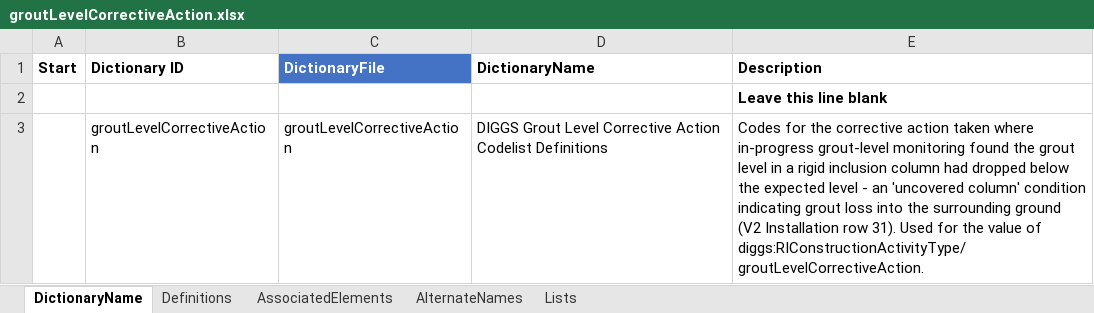
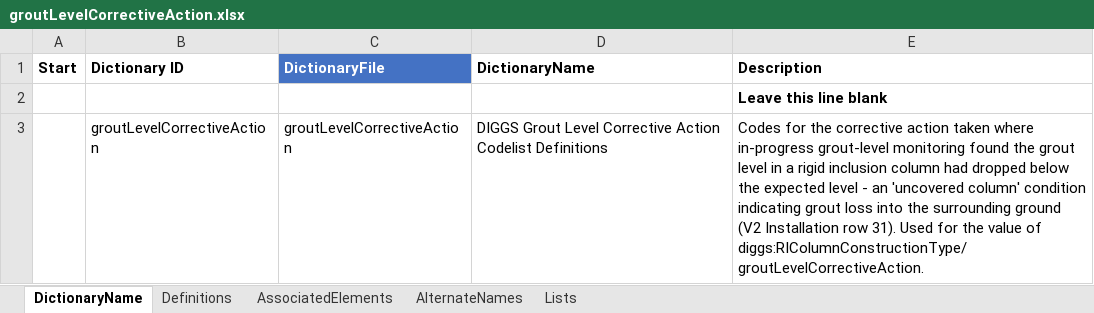
Before and after one commit to DIGGSml/def, an Excel workbook: Codelist Excel Files and Conversion Templates to XML/groutLevelCorrectiveAction.xlsx, sheet DictionaryName, drawn as a sheet; values as stored, in another font and other column widths than the file's, no borders; table styles not drawn; the diff names each change by its address in the sheet, - before the commit and + after, or states it on an @@ line.

```diff
--- a/Codelist Excel Files and Conversion Templates to XML/groutLevelCorrectiveAction.xlsx (sheet DictionaryName)
+++ b/Codelist Excel Files and Conversion Templates to XML/groutLevelCorrectiveAction.xlsx (sheet DictionaryName)
-E3 (Description): …value of diggs:RIConstructionActivityType/groutLevelCorrectiveAction.
+E3 (Description): …value of diggs:RIColumnConstructionType/groutLevelCorrectiveAction.
```
Also changed, not shown: sheet AssociatedElements, Codelist Excel Files and Conversion Templates to XML/correctiveAction.xlsx, Codelist Excel Files and Conversion Templates to XML/grout_inj_properties.xlsx, 7 other files.
